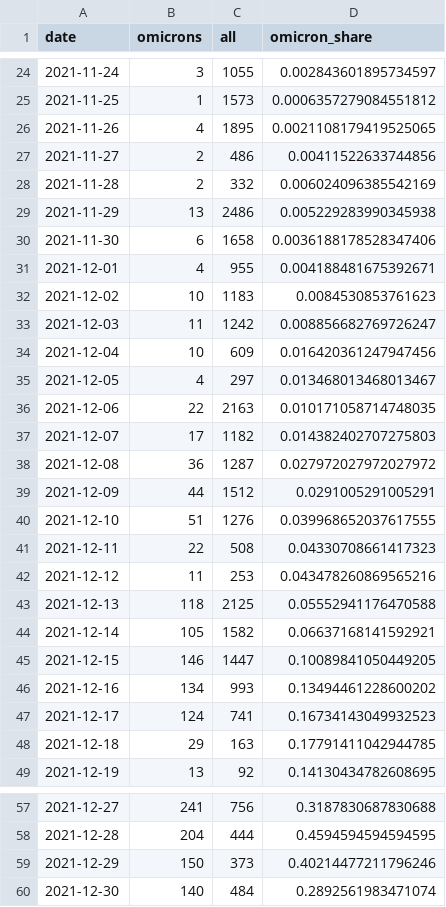
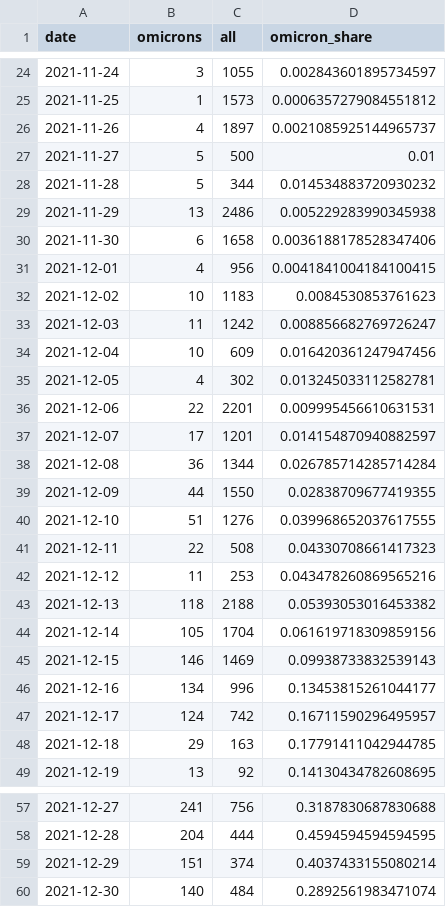
Before and after one commit to maxwimmer/omikron, a CSV file: plots/omicron_pivot.csv, drawn as a sheet; only a part is shown, gaps mark what is left out.

```diff
--- a/plots/omicron_pivot.csv
+++ b/plots/omicron_pivot.csv
@@ -25,8 +25,8 @@ date,omicrons,all,omicron_share
 2021-11-25,1,1573,0.0006357279084551812
-2021-11-26,4,1895,0.0021108179419525065
-2021-11-27,2,486,0.00411522633744856
-2021-11-28,2,332,0.006024096385542169
+2021-11-26,4,1897,0.0021085925144965737
+2021-11-27,5,500,0.01
+2021-11-28,5,344,0.014534883720930232
 2021-11-29,13,2486,0.005229283990345938
 2021-11-30,6,1658,0.0036188178528347406
-2021-12-01,4,955,0.004188481675392671
+2021-12-01,4,956,0.0041841004184100415
 2021-12-02,10,1183,0.0084530853761623
@@ -34,7 +34,7 @@ date,omicrons,all,omicron_share
 2021-12-04,10,609,0.016420361247947456
-2021-12-05,4,297,0.013468013468013467
-2021-12-06,22,2163,0.010171058714748035
-2021-12-07,17,1182,0.014382402707275803
-2021-12-08,36,1287,0.027972027972027972
-2021-12-09,44,1512,0.0291005291005291
+2021-12-05,4,302,0.013245033112582781
+2021-12-06,22,2201,0.009995456610631531
+2021-12-07,17,1201,0.014154870940882597
+2021-12-08,36,1344,0.026785714285714284
+2021-12-09,44,1550,0.02838709677419355
 2021-12-10,51,1276,0.039968652037617555
@@ -42,7 +42,7 @@ date,omicrons,all,omicron_share
 2021-12-12,11,253,0.043478260869565216
-2021-12-13,118,2125,0.05552941176470588
-2021-12-14,105,1582,0.06637168141592921
-2021-12-15,146,1447,0.10089841050449205
-2021-12-16,134,993,0.13494461228600202
-2021-12-17,124,741,0.16734143049932523
+2021-12-13,118,2188,0.05393053016453382
+2021-12-14,105,1704,0.061619718309859156
+2021-12-15,146,1469,0.09938733832539143
+2021-12-16,134,996,0.13453815261044177
+2021-12-17,124,742,0.16711590296495957
 2021-12-18,29,163,0.17791411042944785
@@ -58,3 +58,3 @@ date,omicrons,all,omicron_share
 2021-12-28,204,444,0.4594594594594595
-2021-12-29,150,373,0.40214477211796246
+2021-12-29,151,374,0.4037433155080214
 2021-12-30,140,484,0.2892561983471074
```
Also changed, not shown: 2 other files.
